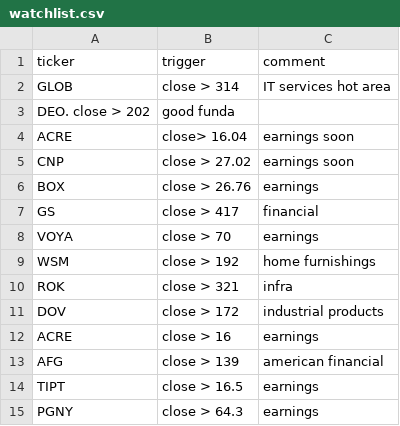
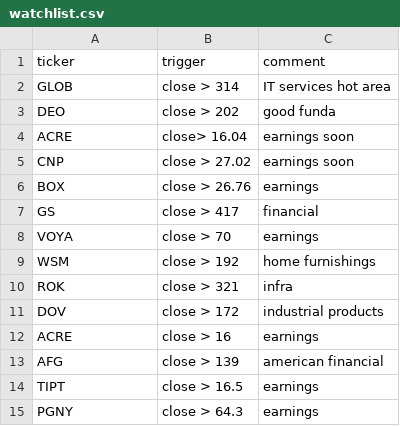
Before and after one commit to gargshail/stocktrader, a CSV file: watchlist.csv, drawn as a sheet; removed rows and columns are numbered as before the commit, all else as after; the diff names each change by its address in the sheet, - before the commit and + after, or states it on an @@ line.

Commit message:
Fix the row by replacing . with ,

```diff
--- a/watchlist.csv
+++ b/watchlist.csv
-row 3: DEO. close > 202 | good funda
+row 3: DEO | close > 202 | good funda
```
